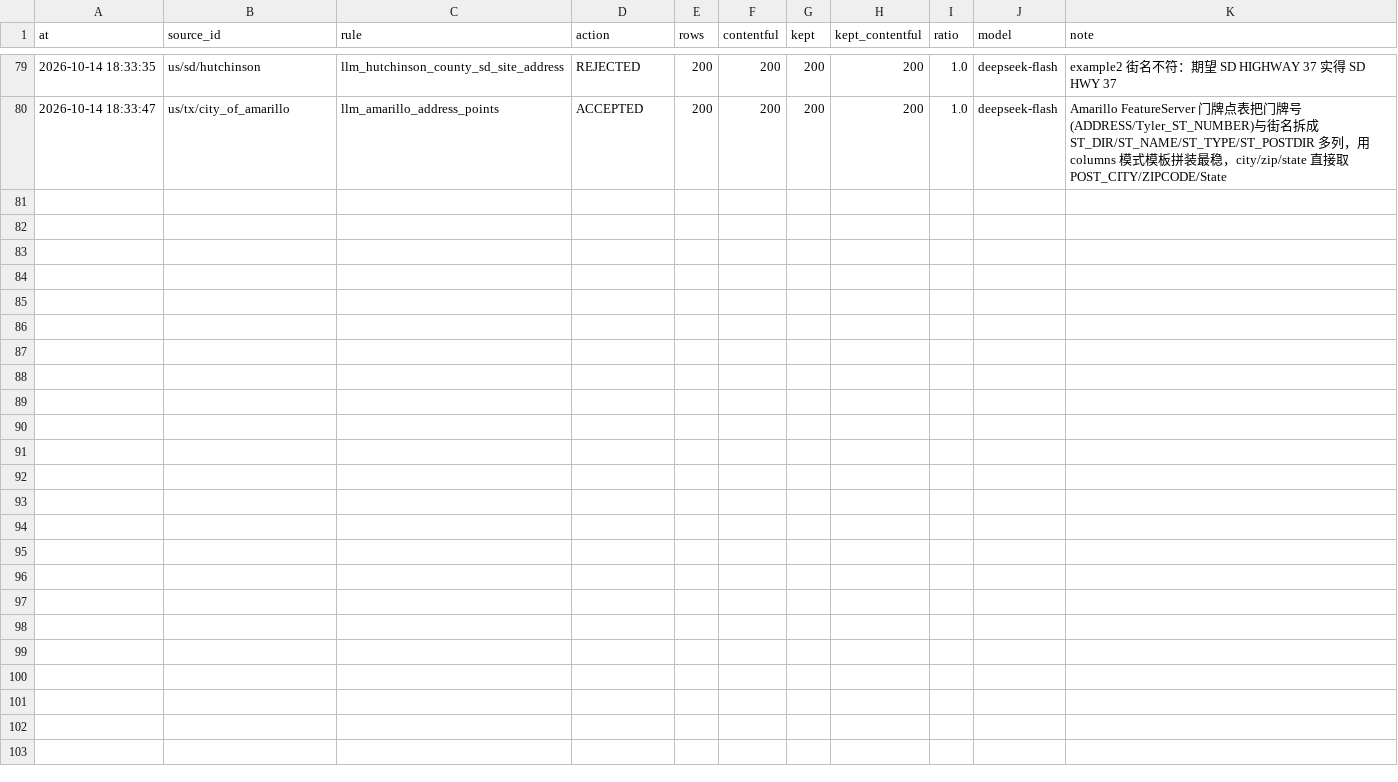
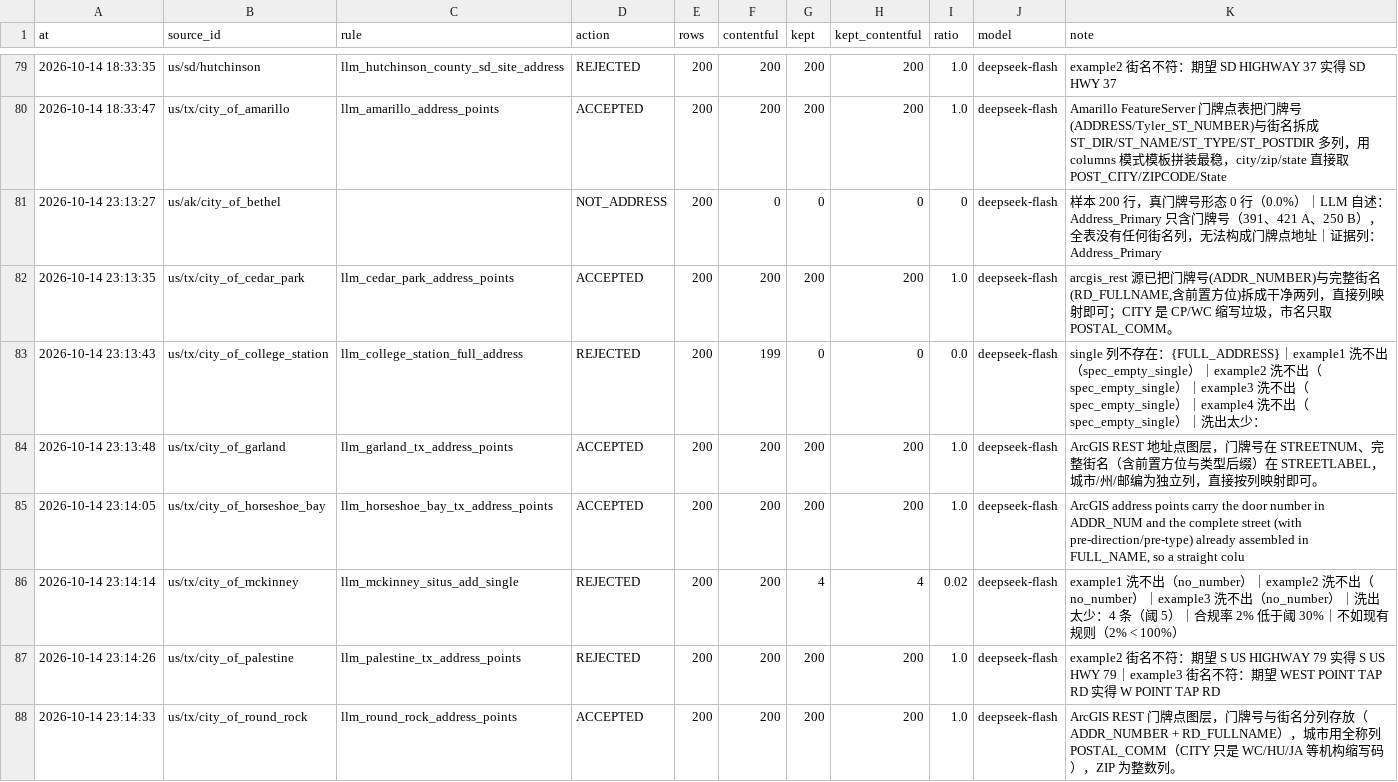
Before and after one commit to ip9988001/World-Map-Data, a CSV file: data/造规则账本.csv, drawn as a sheet; only a part is shown, gaps mark what is left out.

Commit message:
rule: AI 造规则（run 38646218720）

```diff
--- a/data/造规则账本.csv
+++ b/data/造规则账本.csv
@@ -80 +80,9 @@ at,source_id,rule,action,rows,contentful,kept,kept_contentful,ratio,model,note
 2026-10-14 18:33:47,us/tx/city_of_amarillo,llm_amarillo_address_points,ACCEPTED,200,200,200,200,1.0,deepseek-flash,Amarillo FeatureServer 门牌点表把门牌号(ADDRESS/Tyler_ST_NUMBER)与街名拆成 ST_DIR/ST_NAME/ST_TYPE/ST_POSTDIR 多列，用 columns 模式模板拼装最稳，city/zip/state 直接取 POST_CITY/ZIPCODE/State
+2026-10-14 23:13:27,us/ak/city_of_bethel,,NOT_ADDRESS,200,0,0,0,0,deepseek-flash,样本 200 行，真门牌号形态 0 行（0.0%）｜LLM 自述：Address_Primary 只含门牌号（391、421 A、250 B），全表没有任何街名列，无法构成门牌点地址｜证据列：Address_Primary
+2026-10-14 23:13:35,us/tx/city_of_cedar_park,llm_cedar_park_address_points,ACCEPTED,200,200,200,200,1.0,deepseek-flash,"arcgis_rest 源已把门牌号(ADDR_NUMBER)与完整街名(RD_FULLNAME,含前置方位)拆成干净两列，直接列映射即可；CITY 是 CP/WC 缩写垃圾，市名只取 POSTAL_COMM。"
+2026-10-14 23:13:43,us/tx/city_of_college_station,llm_college_station_full_address,REJECTED,200,199,0,0,0.0,deepseek-flash,single 列不存在：{FULL_ADDRESS}｜example1 洗不出（spec_empty_single）｜example2 洗不出（spec_empty_single）｜example3 洗不出（spec_empty_single）｜example4 洗不出（spec_empty_single）｜洗出太少：
+2026-10-14 23:13:48,us/tx/city_of_garland,llm_garland_tx_address_points,ACCEPTED,200,200,200,200,1.0,deepseek-flash,ArcGIS REST 地址点图层，门牌号在 STREETNUM、完整街名（含前置方位与类型后缀）在 STREETLABEL，城市/州/邮编为独立列，直接按列映射即可。
+2026-10-14 23:14:05,us/tx/city_of_horseshoe_bay,llm_horseshoe_bay_tx_address_points,ACCEPTED,200,200,200,200,1.0,deepseek-flash,"ArcGIS address points carry the door number in ADDR_NUM and the complete street (with pre-direction/pre-type) already assembled in FULL_NAME, so a straight colu"
+2026-10-14 23:14:14,us/tx/city_of_mckinney,llm_mckinney_situs_add_single,REJECTED,200,200,4,4,0.02,deepseek-flash,example1 洗不出（no_number）｜example2 洗不出（no_number）｜example3 洗不出（no_number）｜洗出太少：4 条（阈 5）｜合规率 2% 低于阈 30%｜不如现有规则（2% < 100%）
+2026-10-14 23:14:26,us/tx/city_of_palestine,llm_palestine_tx_address_points,REJECTED,200,200,200,200,1.0,deepseek-flash,example2 街名不符：期望 S US HIGHWAY 79 实得 S US HWY 79｜example3 街名不符：期望 WEST POINT TAP RD 实得 W POINT TAP RD
+2026-10-14 23:14:33,us/tx/city_of_round_rock,llm_round_rock_address_points,ACCEPTED,200,200,200,200,1.0,deepseek-flash,ArcGIS REST 门牌点图层，门牌号与街名分列存放（ADDR_NUMBER + RD_FULLNAME），城市用全称列 POSTAL_COMM（CITY 只是 WC/HU/JA 等机构缩写码），ZIP 为整数列。
```
Also changed, not shown: data/契约豁免待复核.csv, data/源质量契约.csv, 7 other files.
